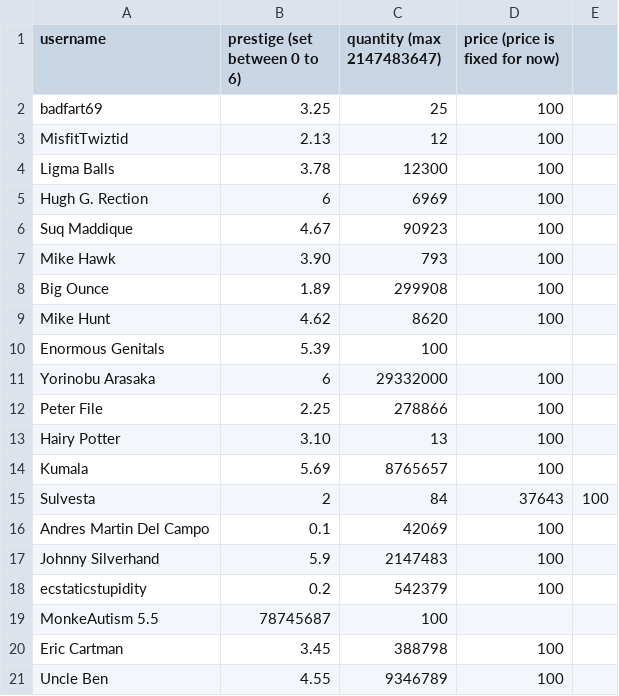
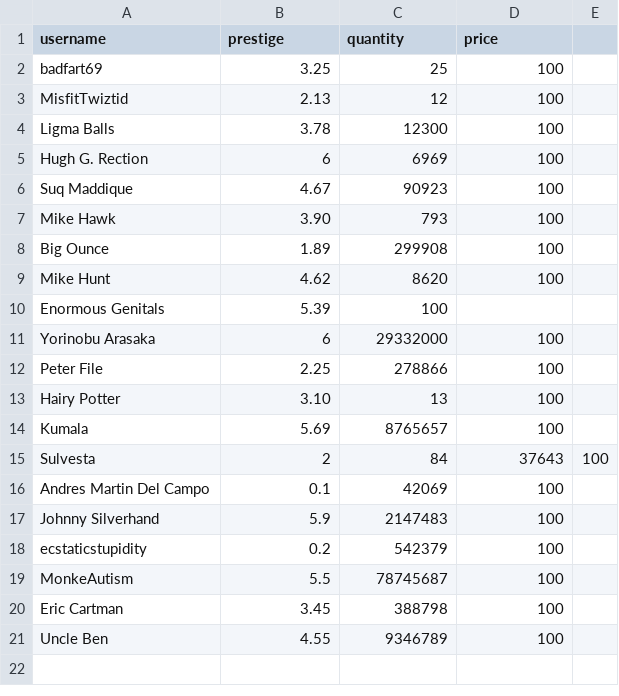
Before and after one commit to chonishi2id/Matching-Engine, a CSV file: buyorders.csv, drawn as a sheet; removed rows and columns are numbered as before the commit, all else as after; the diff names each change by its address in the sheet, - before the commit and + after, or states it on an @@ line.

```diff
--- a/buyorders.csv
+++ b/buyorders.csv
-B1: prestige (set between 0 to 6)
+B1: prestige
-C1: quantity (max 2147483647)
+C1: quantity
-D1: price (price is fixed for now)
+D1: price
-row 19: MonkeAutism 5.5 | 78745687 | 100
+row 19: MonkeAutism | 5.5 | 78745687 | 100
```
Also changed, not shown: 10 other files.
